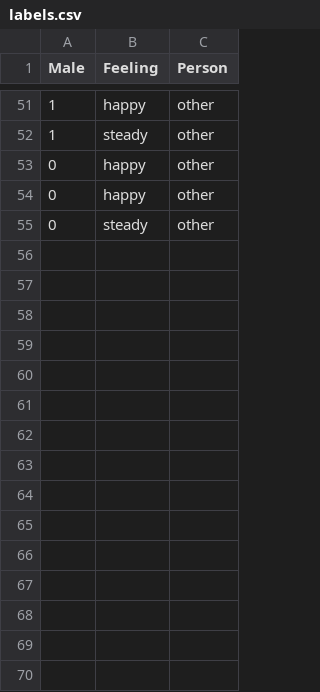
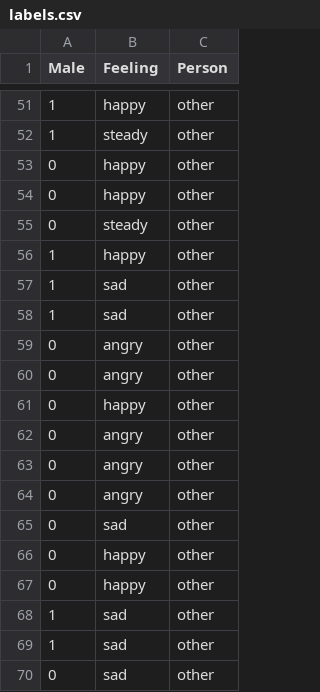
Before and after one commit to giulianosoced/StatLearnVoices, a CSV file: cristina/labels.csv, drawn as a sheet; only a part is shown, gaps mark what is left out.

Commit message:
Add files via upload

```diff
--- a/cristina/labels.csv
+++ b/cristina/labels.csv
@@ -55 +55,16 @@ Male;Feeling;Person
 0;steady;other
+1;happy;other
+1;sad;other
+1;sad;other
+0;angry;other
+0;angry;other
+0;happy;other
+0;angry;other
+0;angry;other
+0;angry;other
+0;sad;other
+0;happy;other
+0;happy;other
+1;sad;other
+1;sad;other
+0;sad;other
```
